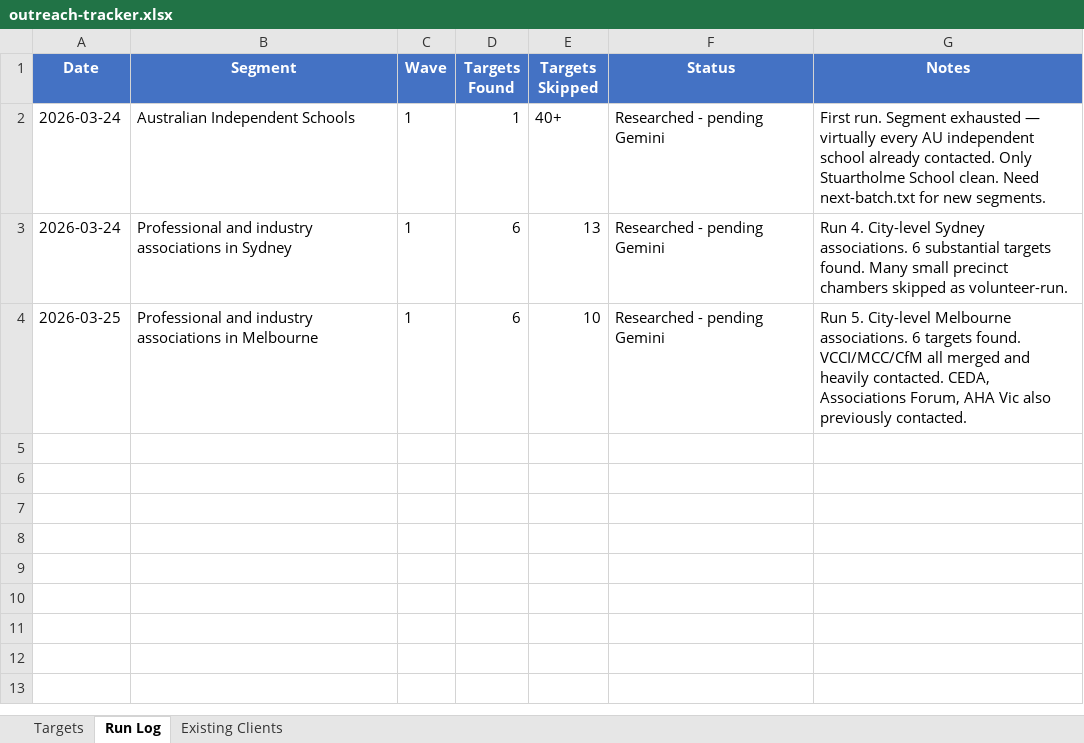
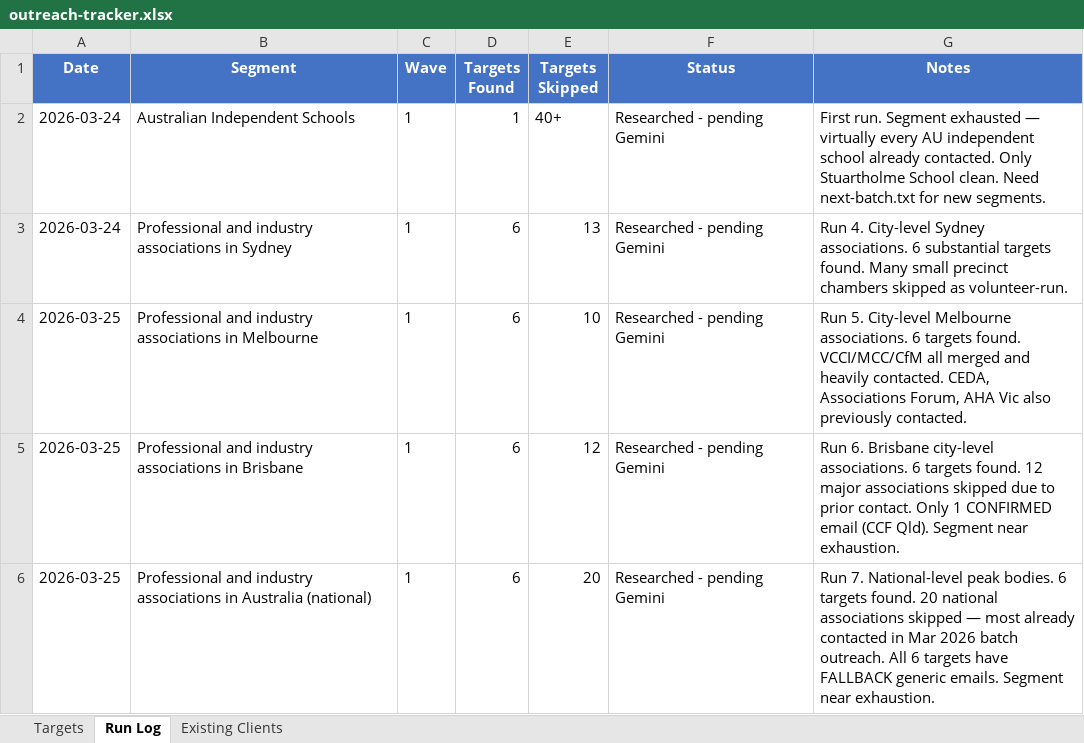
Before and after one commit to jonno-alt/social-images, an Excel workbook: data/batch-outreach/outreach-tracker.xlsx, sheet Run Log, drawn as a sheet; values as stored, in another font and other column widths than the file's, no borders; the diff names each change by its address in the sheet, - before the commit and + after, or states it on an @@ line.

```diff
--- a/data/batch-outreach/outreach-tracker.xlsx (sheet Run Log)
+++ b/data/batch-outreach/outreach-tracker.xlsx (sheet Run Log)
+row 5: 2026-03-25 | Professional and industry associations in Brisbane | 1 | 6 | 12 | Researched - pending Gemini | Run 6. Brisbane city-level associations. 6 targets found. 12 major associations skipped due to prior contact. Only 1 CONFIRMED email (CCF Qld). Segment near exhaustion.
+row 6: 2026-03-25 | Professional and industry associations in Australia (national) | 1 | 6 | 20 | Researched - pending Gemini | Run 7. National-level peak bodies. 6 targets found. 20 national associations skipped — most already contacted in Mar 2026 batch outreach. All 6 targets have FALLBACK generic emails. Segment near exhaustion.
```
Also changed, not shown: sheet Targets, 2 other files.
